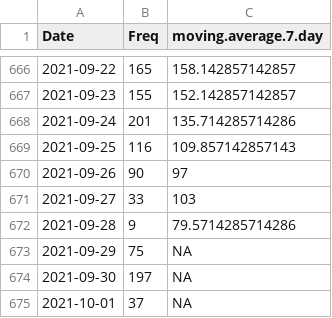
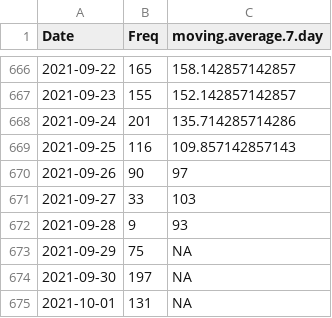
Before and after one commit to Rucknium/CashFusionStats, a CSV file: data/fusions_date_agg.csv, drawn as a sheet; only a part is shown, gaps mark what is left out.

Commit message:
Update data

```diff
--- a/data/fusions_date_agg.csv
+++ b/data/fusions_date_agg.csv
@@ -671,5 +671,5 @@
 2021-09-27,33,103
-2021-09-28,9,79.5714285714286
+2021-09-28,9,93
 2021-09-29,75,NA
 2021-09-30,197,NA
-2021-10-01,37,NA
+2021-10-01,131,NA
```
Also changed, not shown: 3 other files.
